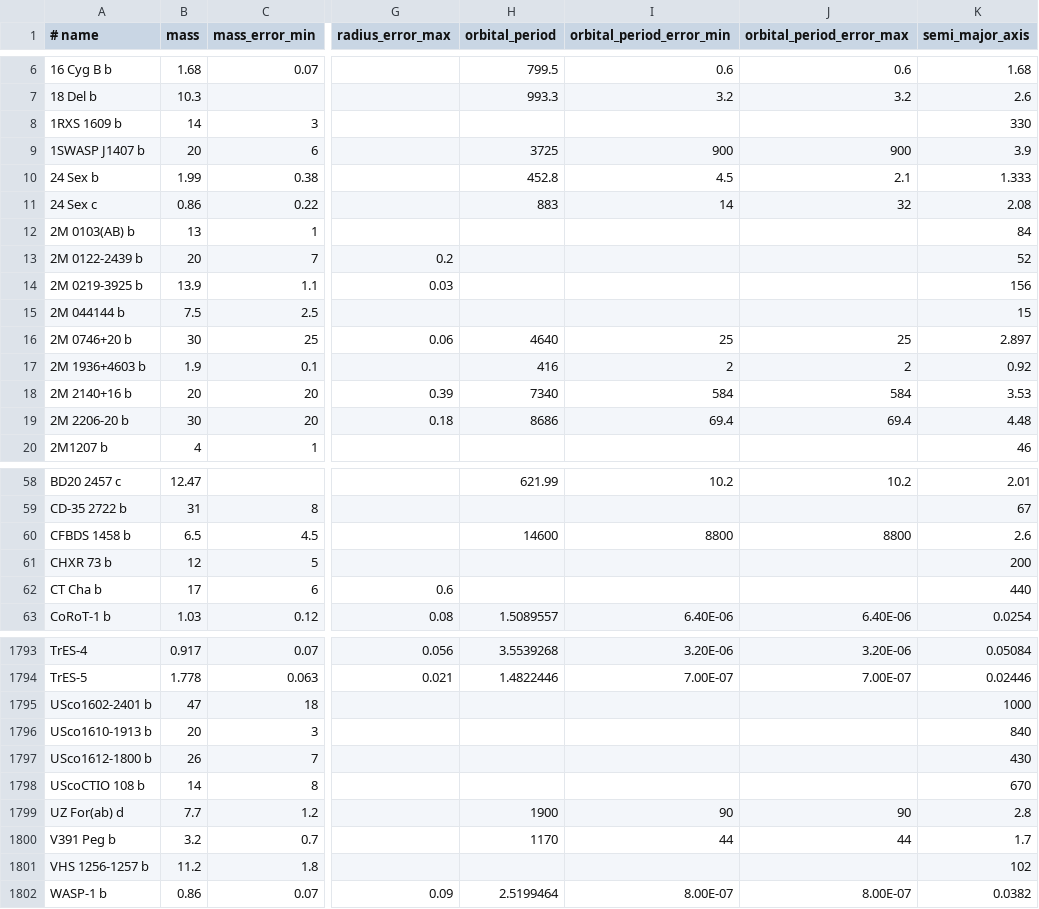
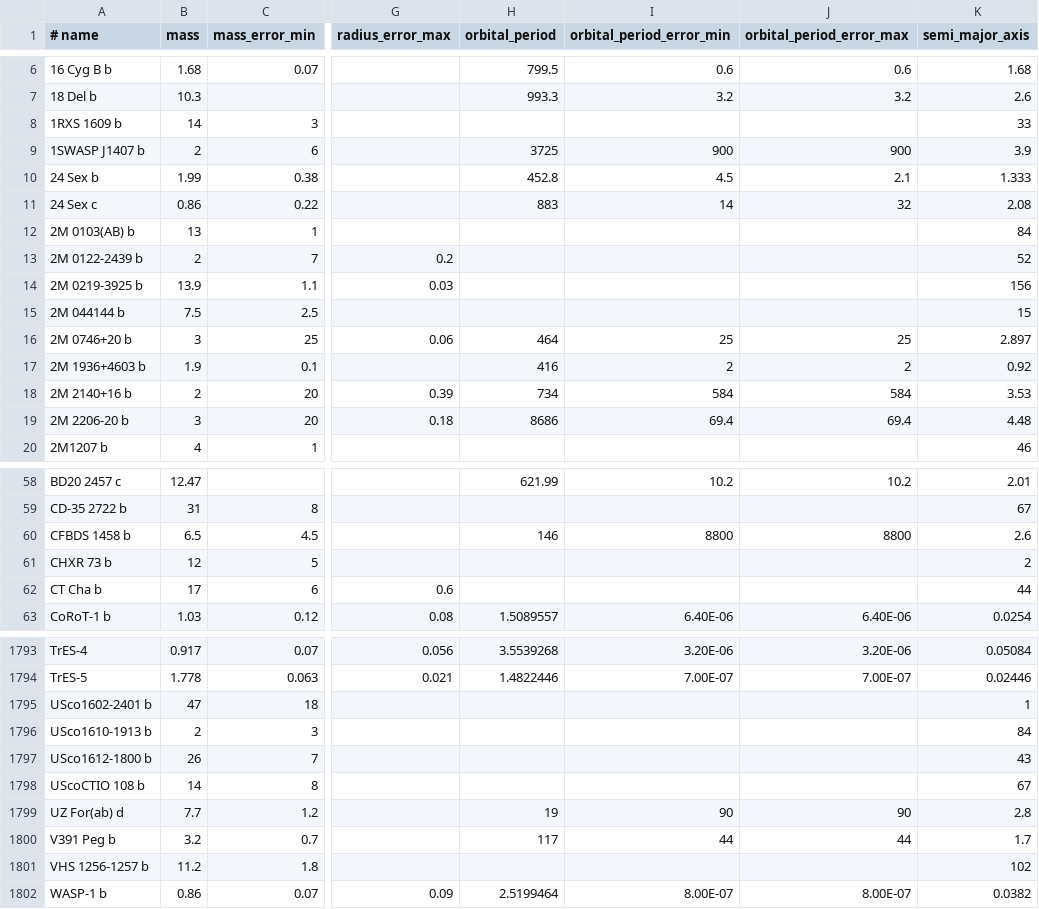
Before and after one commit to RichardWBradshaw/ExoplanetLibrary, a CSV file: ProgramData/Exoplanet Library/csv's/_UnitTestData/Version2TestResults.csv, drawn as a sheet; only a part is shown, gaps mark what is left out; the diff covers the shown part only; the diff names each change by its address in the sheet, - before the commit and + after, or states it on an @@ line.

```diff
--- a/ProgramData/Exoplanet Library/csv's/_UnitTestData/Version2TestResults.csv
+++ b/ProgramData/Exoplanet Library/csv's/_UnitTestData/Version2TestResults.csv
-K8 (semi_major_axis): 330
+K8 (semi_major_axis): 33
-B9 (mass): 20
+B9 (mass): 2
-B13 (mass): 20
+B13 (mass): 2
-B16 (mass): 30
+B16 (mass): 3
-H16 (orbital_period): 4640
+H16 (orbital_period): 464
-B18 (mass): 20
+B18 (mass): 2
-H18 (orbital_period): 7340
+H18 (orbital_period): 734
-B19 (mass): 30
+B19 (mass): 3
-H60 (orbital_period): 14600
+H60 (orbital_period): 146
-K61 (semi_major_axis): 200
+K61 (semi_major_axis): 2
-K62 (semi_major_axis): 440
+K62 (semi_major_axis): 44
-K1795 (semi_major_axis): 1000
+K1795 (semi_major_axis): 1
-B1796 (mass): 20
+B1796 (mass): 2
-K1796 (semi_major_axis): 840
+K1796 (semi_major_axis): 84
-K1797 (semi_major_axis): 430
+K1797 (semi_major_axis): 43
-K1798 (semi_major_axis): 670
+K1798 (semi_major_axis): 67
-H1799 (orbital_period): 1900
+H1799 (orbital_period): 19
-H1800 (orbital_period): 1170
+H1800 (orbital_period): 117
```
Also changed, not shown: 97 edited cells elsewhere in this file, ProgramData/Exoplanet Library/csv's/_UnitTestData/Version3TestResults.csv, 21 other files.
